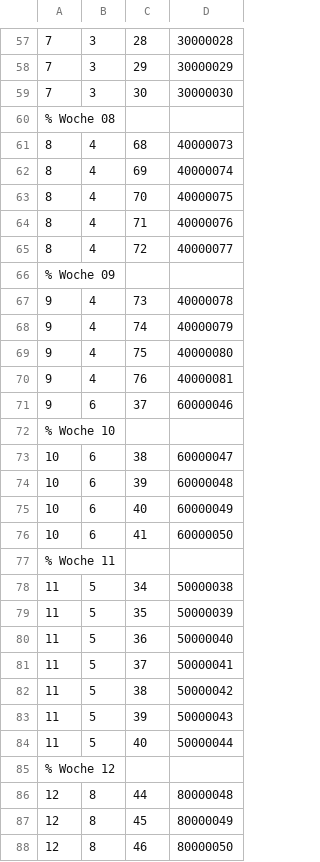
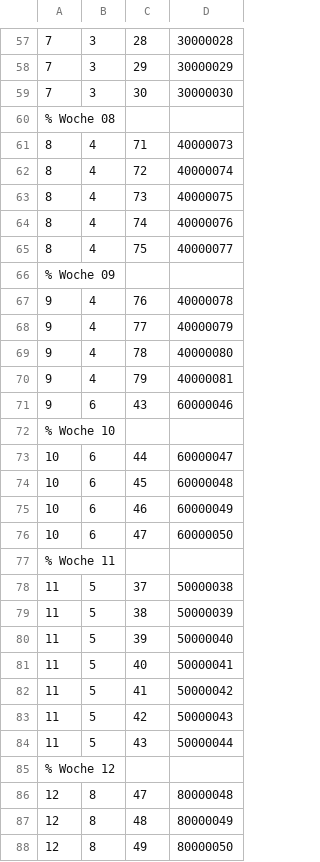
Before and after one commit to AndreasFMueller/LinAlg, a CSV file: aufgaben/vkf.csv, drawn as a sheet; only a part is shown, gaps mark what is left out; the diff covers the shown part only.

```diff
--- a/aufgaben/vkf.csv
+++ b/aufgaben/vkf.csv
@@ -60,29 +60,29 @@
 % Woche 08
-8,4,68,40000073
-8,4,69,40000074
-8,4,70,40000075
-8,4,71,40000076
-8,4,72,40000077
+8,4,71,40000073
+8,4,72,40000074
+8,4,73,40000075
+8,4,74,40000076
+8,4,75,40000077
 % Woche 09
-9,4,73,40000078
-9,4,74,40000079
-9,4,75,40000080
-9,4,76,40000081
-9,6,37,60000046
+9,4,76,40000078
+9,4,77,40000079
+9,4,78,40000080
+9,4,79,40000081
+9,6,43,60000046
 % Woche 10
-10,6,38,60000047
-10,6,39,60000048
-10,6,40,60000049
-10,6,41,60000050
+10,6,44,60000047
+10,6,45,60000048
+10,6,46,60000049
+10,6,47,60000050
 % Woche 11
-11,5,34,50000038
-11,5,35,50000039
-11,5,36,50000040
-11,5,37,50000041
-11,5,38,50000042
-11,5,39,50000043
-11,5,40,50000044
+11,5,37,50000038
+11,5,38,50000039
+11,5,39,50000040
+11,5,40,50000041
+11,5,41,50000042
+11,5,42,50000043
+11,5,43,50000044
 % Woche 12
-12,8,44,80000048
-12,8,45,80000049
-12,8,46,80000050
+12,8,47,80000048
+12,8,48,80000049
+12,8,49,80000050
```
Also changed, not shown: 45 edited cells elsewhere in this file, 11 other files.
